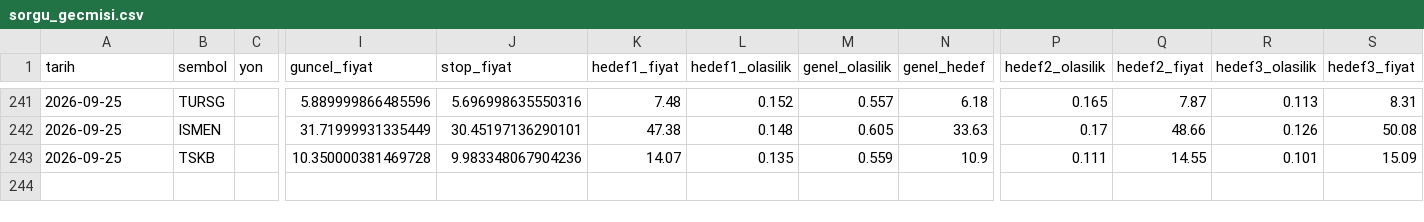
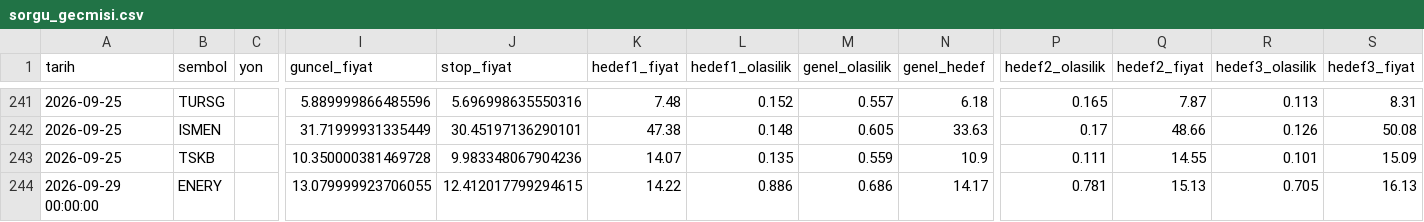
Before and after one commit to sifirdanbine01-commits/bist100-ai-tahmin, a CSV file: sorgu_gecmisi.csv, drawn as a sheet; only a part is shown, gaps mark what is left out; rows hold the shown columns only; the diff names each change by its address in the sheet, - before the commit and + after, or states it on an @@ line.

```diff
--- a/sorgu_gecmisi.csv
+++ b/sorgu_gecmisi.csv
+row 244: 2026-09-29 00:00:00 | ENERY |  | 13.079999923706055 | 12.412017799294615 | 14.22 | 0.886 | 0.686 | 14.17 | 0.781 | 15.13 | 0.705 | 16.13
```
Also changed, not shown: pozisyon_gecmisi.csv, 1 other file.
